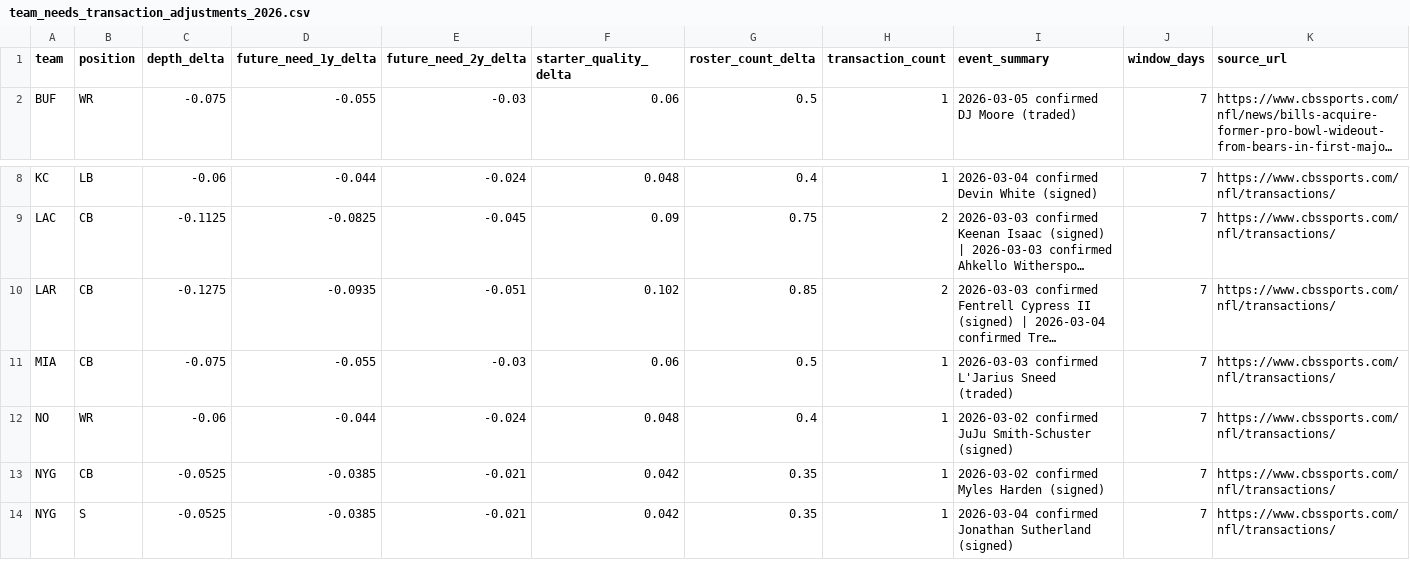
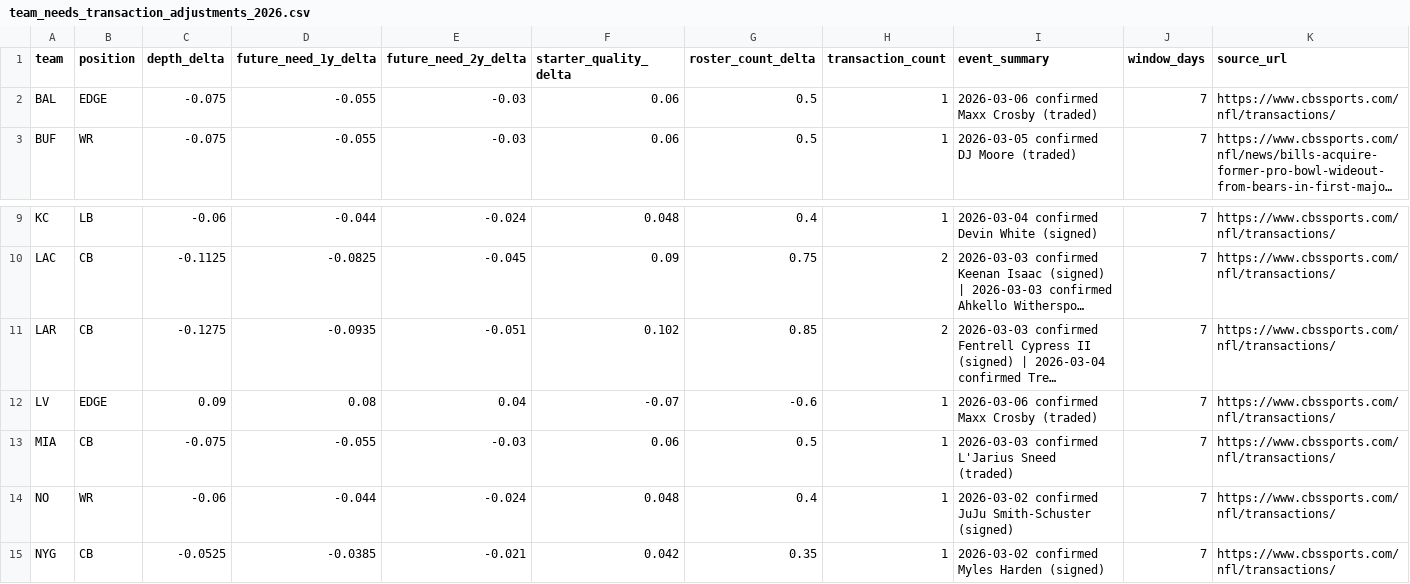
Before and after one commit to mysportsbetnow24/nfldraftmodel2026, a CSV file: data/sources/team_needs_transaction_adjustments_2026.csv, drawn as a sheet; only a part is shown, gaps mark what is left out; the shorter side is filled out with more unchanged rows; long unchanged cells end in …; the diff names each change by its address in the sheet, - before the commit and + after, or states it on an @@ line.

```diff
--- a/data/sources/team_needs_transaction_adjustments_2026.csv
+++ b/data/sources/team_needs_transaction_adjustments_2026.csv
+row 2: BAL | EDGE | -0.075 | -0.055 | -0.03 | 0.06 | 0.5 | 1 | 2026-03-06 confirmed Maxx Crosby (traded) | 7 | https://www.cbssports.com/nfl/transactions/
+row 12: LV | EDGE | 0.09 | 0.08 | 0.04 | -0.07 | -0.6 | 1 | 2026-03-06 confirmed Maxx Crosby (traded) | 7 | https://www.cbssports.com/nfl/transactions/
```
Also changed, not shown: data/outputs/big_board_2026_rank_vs_consensus.csv, data/outputs/mock_2026_7round.csv, 13 other files.
